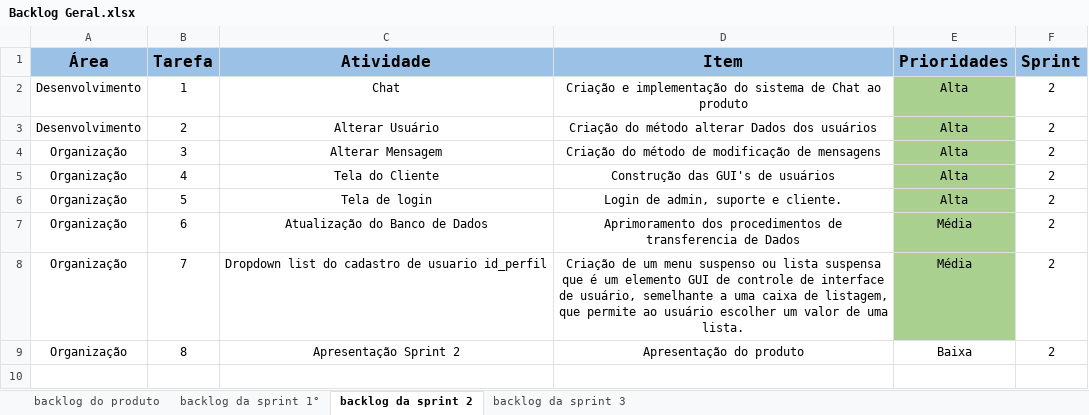
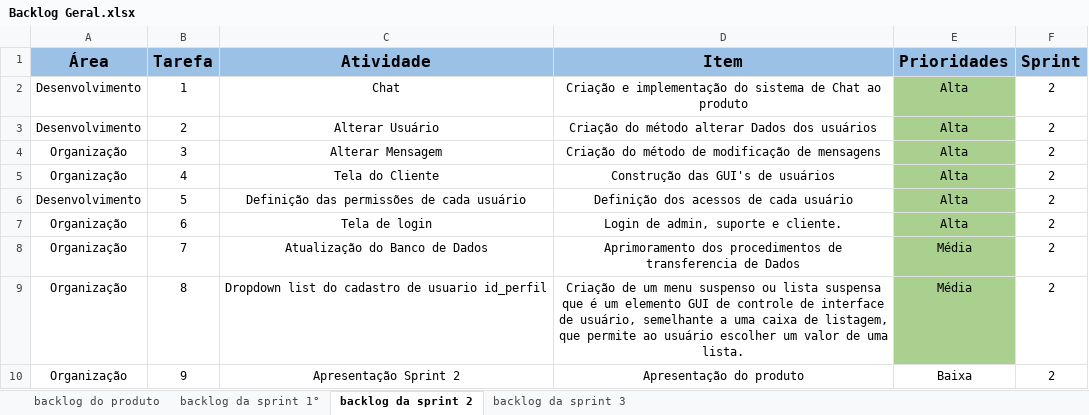
Before and after one commit to Grupo-4-Fatech/API-2Semestre, an Excel workbook: Backlog Geral.xlsx, sheet backlog da sprint 2, drawn as a sheet; values as stored, in another font and other column widths than the file's, no borders; conditional formats not drawn; the diff names each change by its address in the sheet, - before the commit and + after, or states it on an @@ line.

Commit message:
backlog

```diff
--- a/Backlog Geral.xlsx (sheet backlog da sprint 2)
+++ b/Backlog Geral.xlsx (sheet backlog da sprint 2)
-A6 (Área): Organização
+A6 (Área): Desenvolvimento
-C6 (Atividade): Tela de login
+C6 (Atividade): Definição das permissões de cada usuário
-D6 (Item): Login de admin, suporte e cliente.
+D6 (Item): Definição dos acessos de cada usuário
-C7 (Atividade): Atualização do Banco de Dados
+C7 (Atividade): Tela de login
-D7 (Item): Aprimoramento dos procedimentos de transferencia de Dados
+D7 (Item): Login de admin, suporte e cliente.
-E7 (Prioridades): Média
+E7 (Prioridades): Alta
-C8 (Atividade): Dropdown list do cadastro de usuario id_perfil
+C8 (Atividade): Atualização do Banco de Dados
-D8 (Item): Criação de um menu suspenso ou lista suspensa que é um elemento GUI de controle de interface de usuário, semelhante a uma caixa de listagem, que permite ao usuário escolher um valor de uma lista.
+D8 (Item): Aprimoramento dos procedimentos de transferencia de Dados
-C9 (Atividade): Apresentação Sprint 2
+C9 (Atividade): Dropdown list do cadastro de usuario id_perfil
-D9 (Item): Apresentação do produto
+D9 (Item): Criação de um menu suspenso ou lista suspensa que é um elemento GUI de controle de interface de usuário, semelhante a uma caixa de listagem, que permite ao usuário escolher um valor de uma lista.
-E9 (Prioridades): Baixa
+E9 (Prioridades): Média
-E9 fill: none
+E9 fill: #A9D08E
+row 10: Organização | 9 | Apresentação Sprint 2 | Apresentação do produto | Baixa | 2
```
Also changed, not shown: sheet backlog do produto, sheet backlog da sprint 3.
